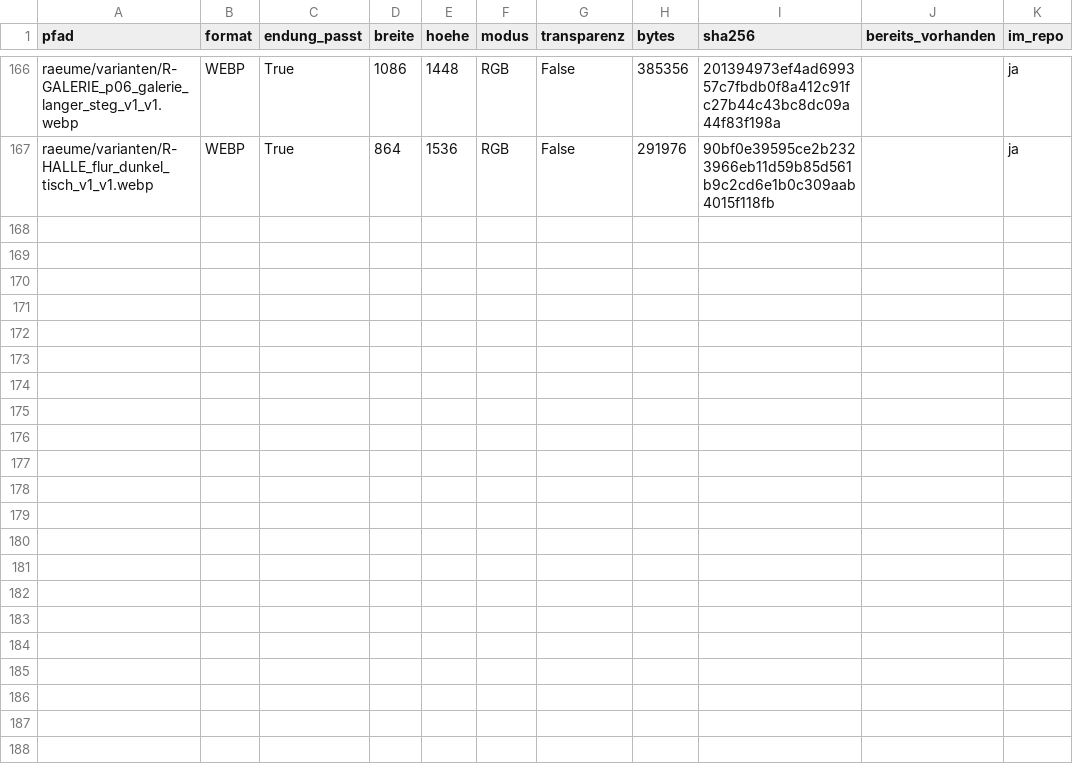
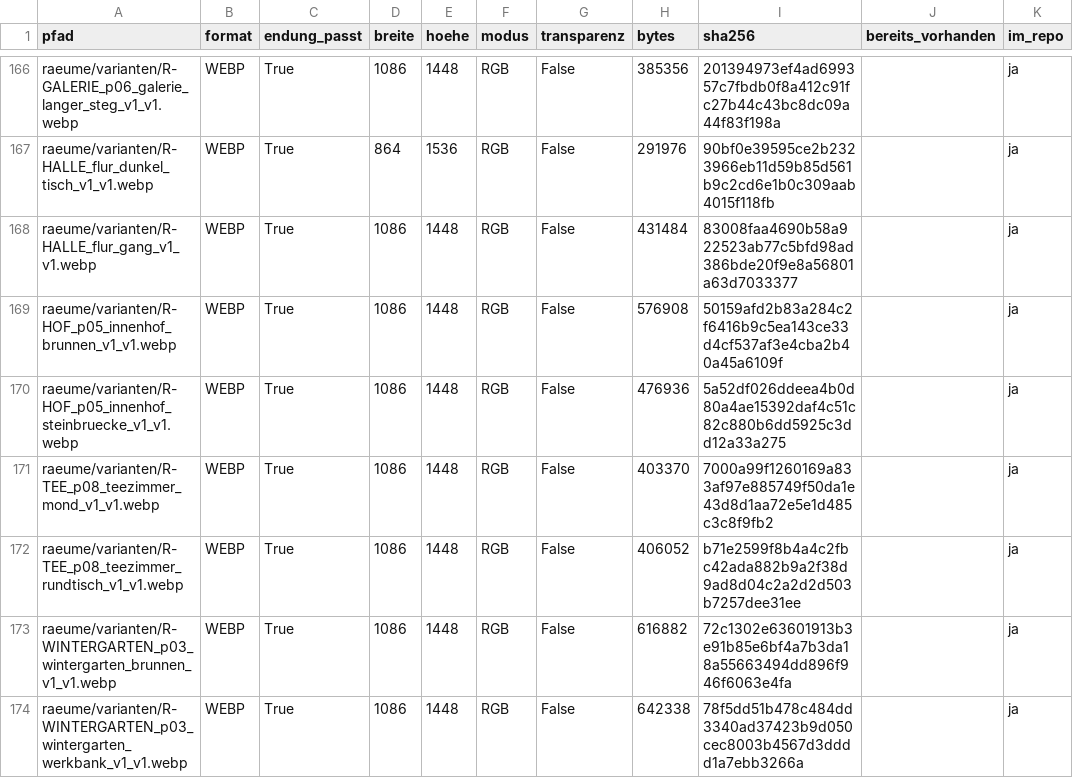
Before and after one commit to neuroways/haus_der_wunder, a CSV file: input/bilder/bestand.csv, drawn as a sheet; only a part is shown, gaps mark what is left out.

```diff
--- a/input/bilder/bestand.csv
+++ b/input/bilder/bestand.csv
@@ -167 +167,8 @@ raeume/varianten/R-GALERIE_p06_galerie_langer_steg_v1_v1.webp;WEBP;True;1086;144
 raeume/varianten/R-HALLE_flur_dunkel_tisch_v1_v1.webp;WEBP;True;864;1536;RGB;False;291976;90bf0e39595ce2b2323966eb11d59b85d561b9c2cd6e1b0c309aab4015f118fb;;ja
+raeume/varianten/R-HALLE_flur_gang_v1_v1.webp;WEBP;True;1086;1448;RGB;False;431484;83008faa4690b58a922523ab77c5bfd98ad386bde20f9e8a56801a63d7033377;;ja
+raeume/varianten/R-HOF_p05_innenhof_brunnen_v1_v1.webp;WEBP;True;1086;1448;RGB;False;576908;50159afd2b83a284c2f6416b9c5ea143ce33d4cf537af3e4cba2b40a45a6109f;;ja
+raeume/varianten/R-HOF_p05_innenhof_steinbruecke_v1_v1.webp;WEBP;True;1086;1448;RGB;False;476936;5a52df026ddeea4b0d80a4ae15392daf4c51c82c880b6dd5925c3dd12a33a275;;ja
+raeume/varianten/R-TEE_p08_teezimmer_mond_v1_v1.webp;WEBP;True;1086;1448;RGB;False;403370;7000a99f1260169a833af97e885749f50da1e43d8d1aa72e5e1d485c3c8f9fb2;;ja
+raeume/varianten/R-TEE_p08_teezimmer_rundtisch_v1_v1.webp;WEBP;True;1086;1448;RGB;False;406052;b71e2599f8b4a4c2fbc42ada882b9a2f38d9ad8d04c2a2d2d503b7257dee31ee;;ja
+raeume/varianten/R-WINTERGARTEN_p03_wintergarten_brunnen_v1_v1.webp;WEBP;True;1086;1448;RGB;False;616882;72c1302e63601913b3e91b85e6bf4a7b3da18a55663494dd896f946f6063e4fa;;ja
+raeume/varianten/R-WINTERGARTEN_p03_wintergarten_werkbank_v1_v1.webp;WEBP;True;1086;1448;RGB;False;642338;78f5dd51b478c484dd3340ad37423b9d050cec8003b4567d3dddd1a7ebb3266a;;ja
```
Also changed, not shown: 8 other files.
